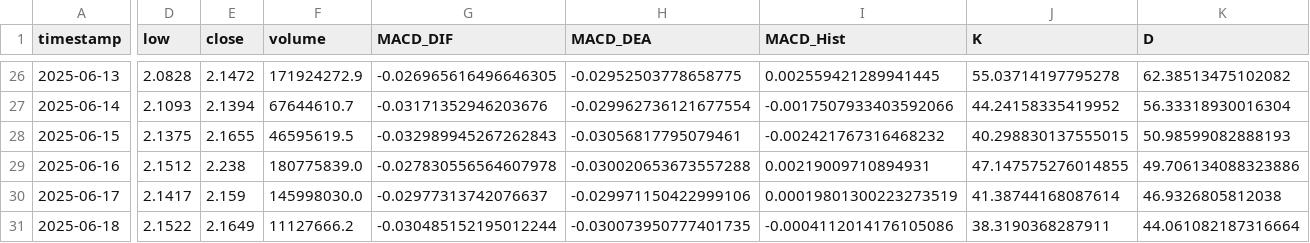
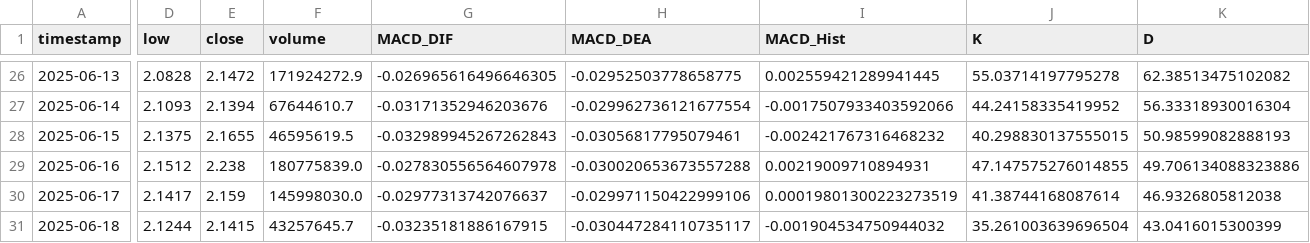
Before and after one commit to SteBal-star/xrp-data, a CSV file: binancexrp/xrp_1d_last30days.csv, drawn as a sheet; only a part is shown, gaps mark what is left out; the diff covers the shown part only; the diff names each change by its address in the sheet, - before the commit and + after, or states it on an @@ line.

```diff
--- a/binancexrp/xrp_1d_last30days.csv
+++ b/binancexrp/xrp_1d_last30days.csv
-D31 (low): 2.1522
+D31 (low): 2.1244
-E31 (close): 2.1649
+E31 (close): 2.1415
-F31 (volume): 11127666.2
+F31 (volume): 43257645.7
-G31 (MACD_DIF): -0.030485152195012244
+G31 (MACD_DIF): -0.03235181886167915
-H31 (MACD_DEA): -0.030073950777401735
+H31 (MACD_DEA): -0.030447284110735117
-I31 (MACD_Hist): -0.0004112014176105086
+I31 (MACD_Hist): -0.001904534750944032
-J31 (K): 38.3190368287911
+J31 (K): 35.261003639696504
-K31 (D): 44.061082187316664
+K31 (D): 43.0416015300399
```
Also changed, not shown: 1 edited cell elsewhere in this file, binancexrp/xrp_15m_last30days.csv, binancexrp/xrp_1h_last30days.csv, 5 other files.
